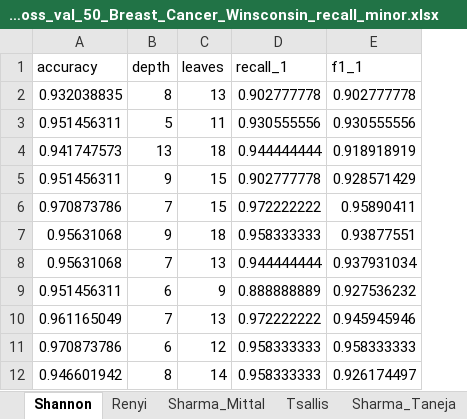
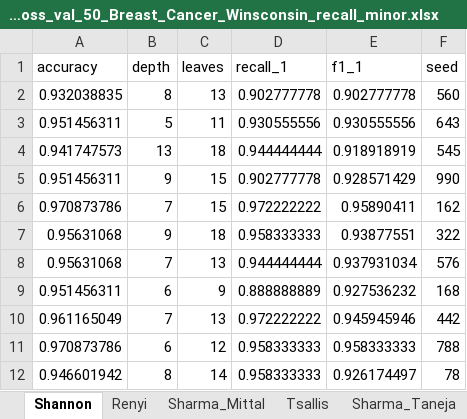
Before and after one commit to Alexandros-Korolis/Generalized_Decision_Trees, an Excel workbook: Outputs/repeated_holdout_cross_val_50_Breast_Cancer_Winsconsin_recall_minor.xlsx, sheet Shannon, drawn as a sheet; only a part is shown; values as stored, in another font and other column widths than the file's, no borders; the diff names each change by its address in the sheet, - before the commit and + after, or states it on an @@ line.

Commit message:
add index columns

```diff
--- a/Outputs/repeated_holdout_cross_val_50_Breast_Cancer_Winsconsin_recall_minor.xlsx (sheet Shannon)
+++ b/Outputs/repeated_holdout_cross_val_50_Breast_Cancer_Winsconsin_recall_minor.xlsx (sheet Shannon)
+column F (seed), rows 2-12: 560 | 643 | 545 | 990 | 162 | 322 | 576 | 168 | 442 | 788 | 78
```
Also changed, not shown: sheet Renyi, sheet Tsallis, sheet Kaniadakis, sheet Sharma_Taneja, sheet Sharma_Mittal, sheet Kapur, charts or pictures.
